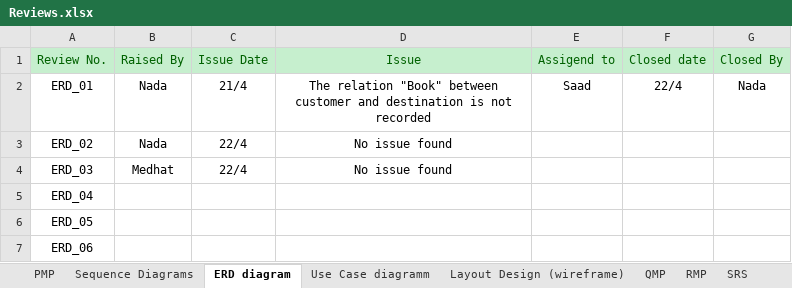
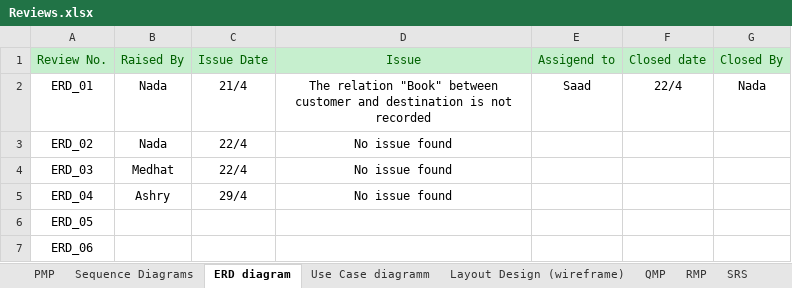
Before and after one commit to SaadHamdy1999/TravelAdvisor, an Excel workbook: Monitor and Control/Reviews.xlsx, sheet ERD diagram, drawn as a sheet; values as stored, in another font and other column widths than the file's, no borders; the diff names each change by its address in the sheet, - before the commit and + after, or states it on an @@ line.

```diff
--- a/Monitor and Control/Reviews.xlsx (sheet ERD diagram)
+++ b/Monitor and Control/Reviews.xlsx (sheet ERD diagram)
-B5: (empty)
+B5: Ashry
-C5: (empty)
+C5: 29/4
-D5: (empty)
+D5: No issue found
```
Also changed, not shown: sheet Layout Design (wireframe), charts or pictures, 10 other files.
